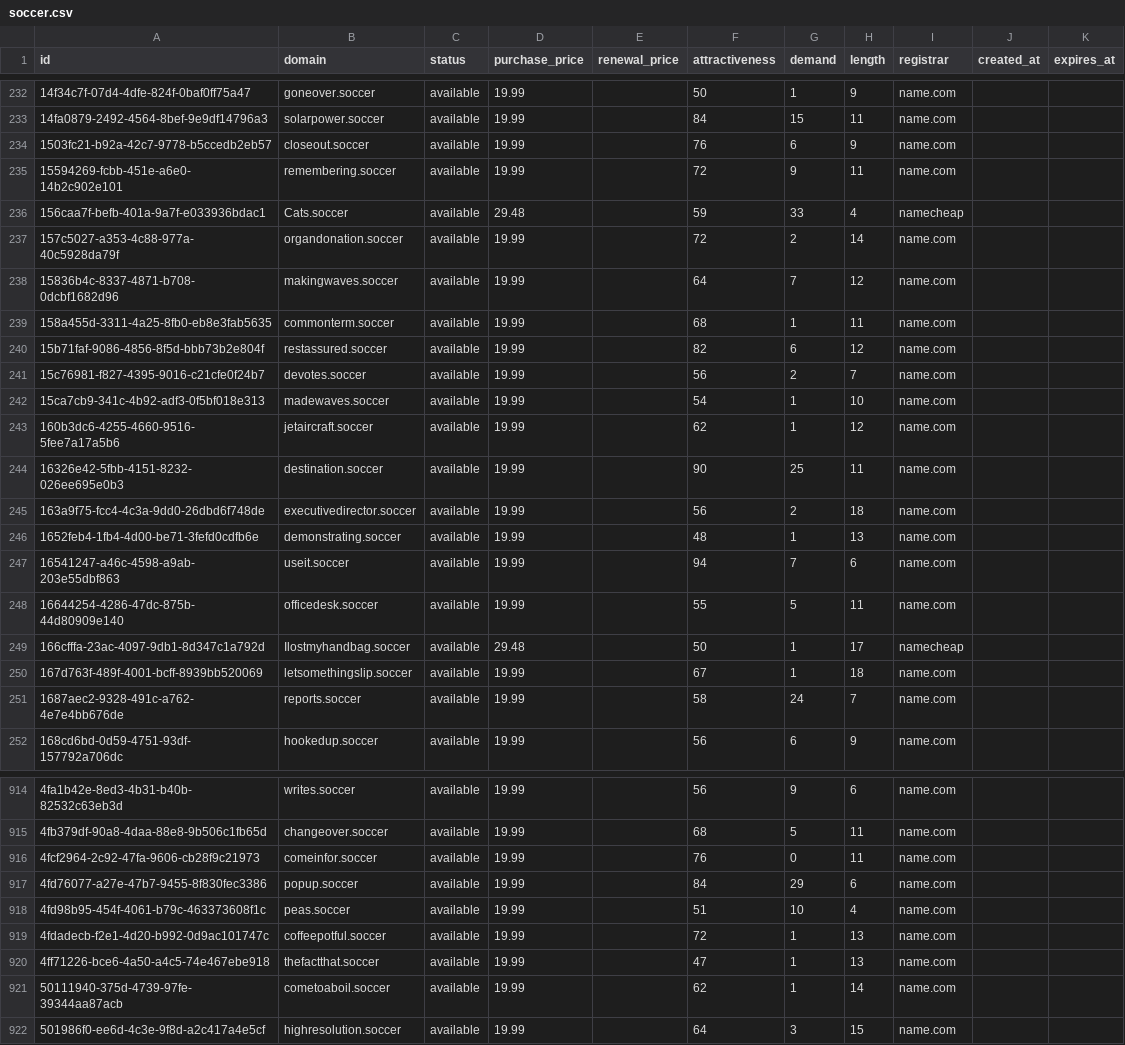
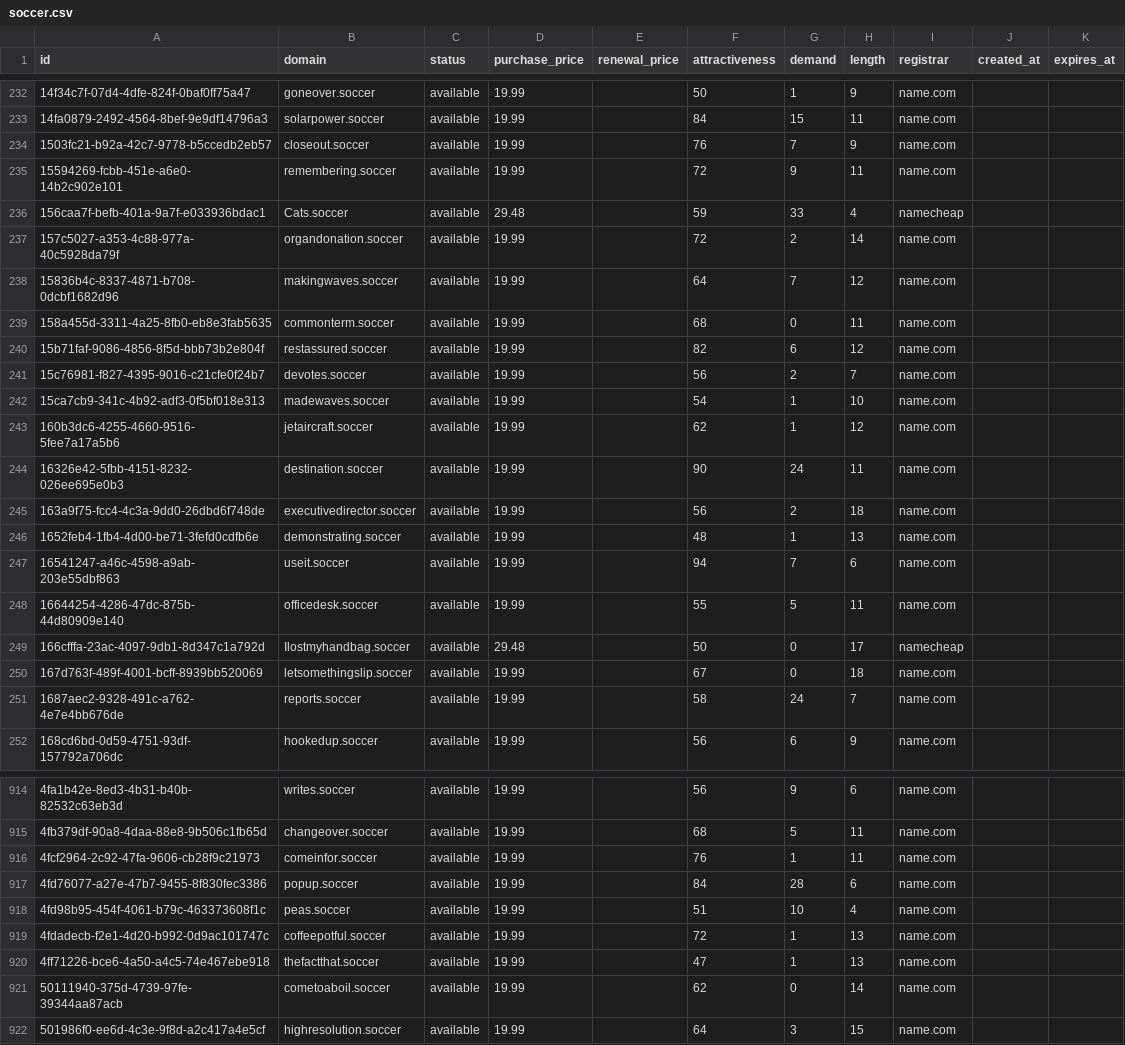
Before and after one commit to UniqueDomains/soccer-oneword-domains, a CSV file: soccer.csv, drawn as a sheet; only a part is shown, gaps mark what is left out; the diff covers the shown part only.

Commit message:
Domains update

```diff
--- a/soccer.csv
+++ b/soccer.csv
@@ -233,3 +233,3 @@ id,domain,status,purchase_price,renewal_price,attractiveness,demand,length,regis
 14fa0879-2492-4564-8bef-9e9df14796a3,solarpower.soccer,available,19.99,,84,15,11,name.com,,
-1503fc21-b92a-42c7-9778-b5ccedb2eb57,closeout.soccer,available,19.99,,76,6,9,name.com,,
+1503fc21-b92a-42c7-9778-b5ccedb2eb57,closeout.soccer,available,19.99,,76,7,9,name.com,,
 15594269-fcbb-451e-a6e0-14b2c902e101,remembering.soccer,available,19.99,,72,9,11,name.com,,
@@ -238,3 +238,3 @@ id,domain,status,purchase_price,renewal_price,attractiveness,demand,length,regis
 15836b4c-8337-4871-b708-0dcbf1682d96,makingwaves.soccer,available,19.99,,64,7,12,name.com,,
-158a455d-3311-4a25-8fb0-eb8e3fab5635,commonterm.soccer,available,19.99,,68,1,11,name.com,,
+158a455d-3311-4a25-8fb0-eb8e3fab5635,commonterm.soccer,available,19.99,,68,0,11,name.com,,
 15b71faf-9086-4856-8f5d-bbb73b2e804f,restassured.soccer,available,19.99,,82,6,12,name.com,,
@@ -243,3 +243,3 @@ id,domain,status,purchase_price,renewal_price,attractiveness,demand,length,regis
 160b3dc6-4255-4660-9516-5fee7a17a5b6,jetaircraft.soccer,available,19.99,,62,1,12,name.com,,
-16326e42-5fbb-4151-8232-026ee695e0b3,destination.soccer,available,19.99,,90,25,11,name.com,,
+16326e42-5fbb-4151-8232-026ee695e0b3,destination.soccer,available,19.99,,90,24,11,name.com,,
 163a9f75-fcc4-4c3a-9dd0-26dbd6f748de,executivedirector.soccer,available,19.99,,56,2,18,name.com,,
@@ -248,4 +248,4 @@ id,domain,status,purchase_price,renewal_price,attractiveness,demand,length,regis
 16644254-4286-47dc-875b-44d80909e140,officedesk.soccer,available,19.99,,55,5,11,name.com,,
-166cfffa-23ac-4097-9db1-8d347c1a792d,Ilostmyhandbag.soccer,available,29.48,,50,1,17,namecheap,,
-167d763f-489f-4001-bcff-8939bb520069,letsomethingslip.soccer,available,19.99,,67,1,18,name.com,,
+166cfffa-23ac-4097-9db1-8d347c1a792d,Ilostmyhandbag.soccer,available,29.48,,50,0,17,namecheap,,
+167d763f-489f-4001-bcff-8939bb520069,letsomethingslip.soccer,available,19.99,,67,0,18,name.com,,
 1687aec2-9328-491c-a762-4e7e4bb676de,reports.soccer,available,19.99,,58,24,7,name.com,,
@@ -915,4 +915,4 @@ id,domain,status,purchase_price,renewal_price,attractiveness,demand,length,regis
 4fb379df-90a8-4daa-88e8-9b506c1fb65d,changeover.soccer,available,19.99,,68,5,11,name.com,,
-4fcf2964-2c92-47fa-9606-cb28f9c21973,comeinfor.soccer,available,19.99,,76,0,11,name.com,,
-4fd76077-a27e-47b7-9455-8f830fec3386,popup.soccer,available,19.99,,84,29,6,name.com,,
+4fcf2964-2c92-47fa-9606-cb28f9c21973,comeinfor.soccer,available,19.99,,76,1,11,name.com,,
+4fd76077-a27e-47b7-9455-8f830fec3386,popup.soccer,available,19.99,,84,28,6,name.com,,
 4fd98b95-454f-4061-b79c-463373608f1c,peas.soccer,available,19.99,,51,10,4,name.com,,
@@ -920,3 +920,3 @@ id,domain,status,purchase_price,renewal_price,attractiveness,demand,length,regis
 4ff71226-bce6-4a50-a4c5-74e467ebe918,thefactthat.soccer,available,19.99,,47,1,13,name.com,,
-50111940-375d-4739-97fe-39344aa87acb,cometoaboil.soccer,available,19.99,,62,1,14,name.com,,
+50111940-375d-4739-97fe-39344aa87acb,cometoaboil.soccer,available,19.99,,62,0,14,name.com,,
 501986f0-ee6d-4c3e-9f8d-a2c417a4e5cf,highresolution.soccer,available,19.99,,64,3,15,name.com,,
```
Also changed, not shown: 51 edited cells elsewhere in this file, 4 other files.
